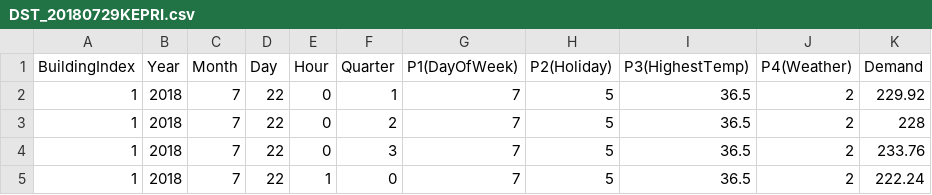
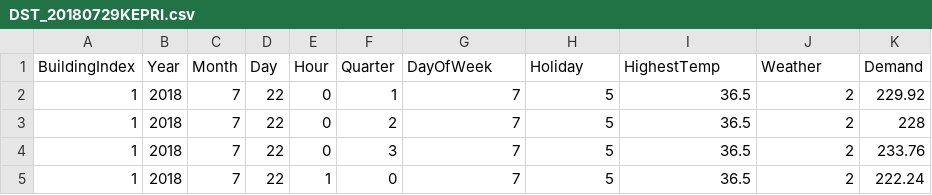
Before and after one commit to KiichiKato/Load-forecasting, a CSV file: 5. Dataset for KEPRI/20180729/DST_20180729KEPRI.csv, drawn as a sheet; only a part is shown.

```diff
--- a/5. Dataset for KEPRI/20180729/DST_20180729KEPRI.csv
+++ b/5. Dataset for KEPRI/20180729/DST_20180729KEPRI.csv
@@ -1,2 +1,2 @@
-BuildingIndex,Year,Month,Day,Hour,Quarter,P1(DayOfWeek),P2(Holiday),P3(HighestTemp),P4(Weather),Demand
+BuildingIndex,Year,Month,Day,Hour,Quarter,DayOfWeek,Holiday,HighestTemp,Weather,Demand
 1,2018,7,22,0,1,7,5,36.5,2,229.92
```
Also changed, not shown: 2. Dataset for V2X (KIAPI)/DST_201905170010.csv, 3. Dataset for testbed/DST_201906280015.csv, 49 other files.
